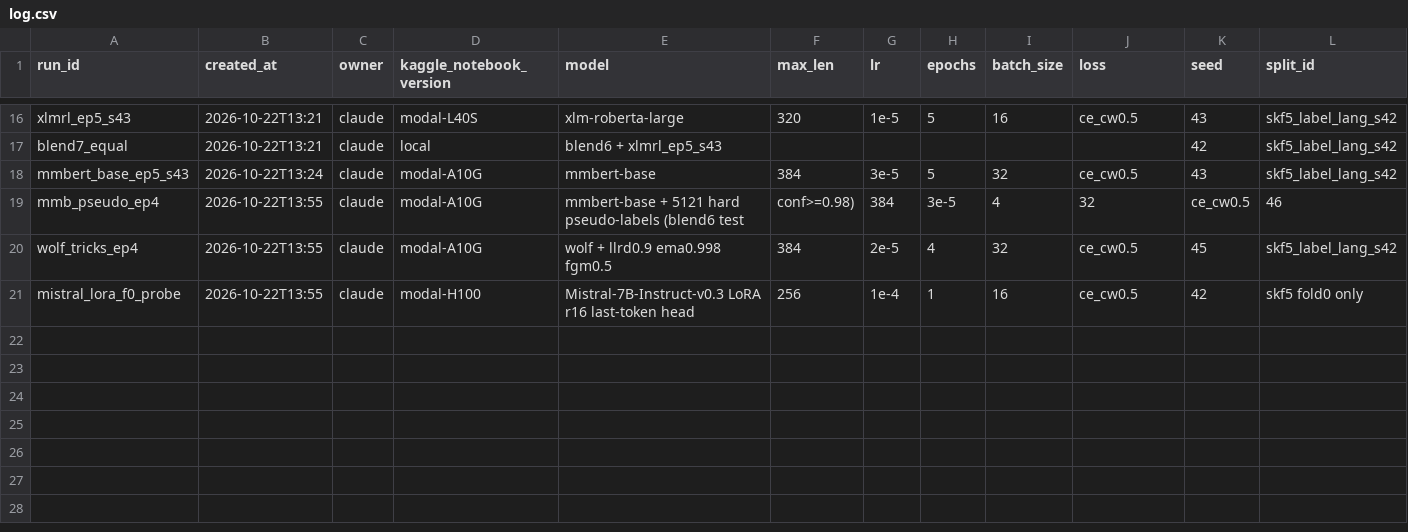
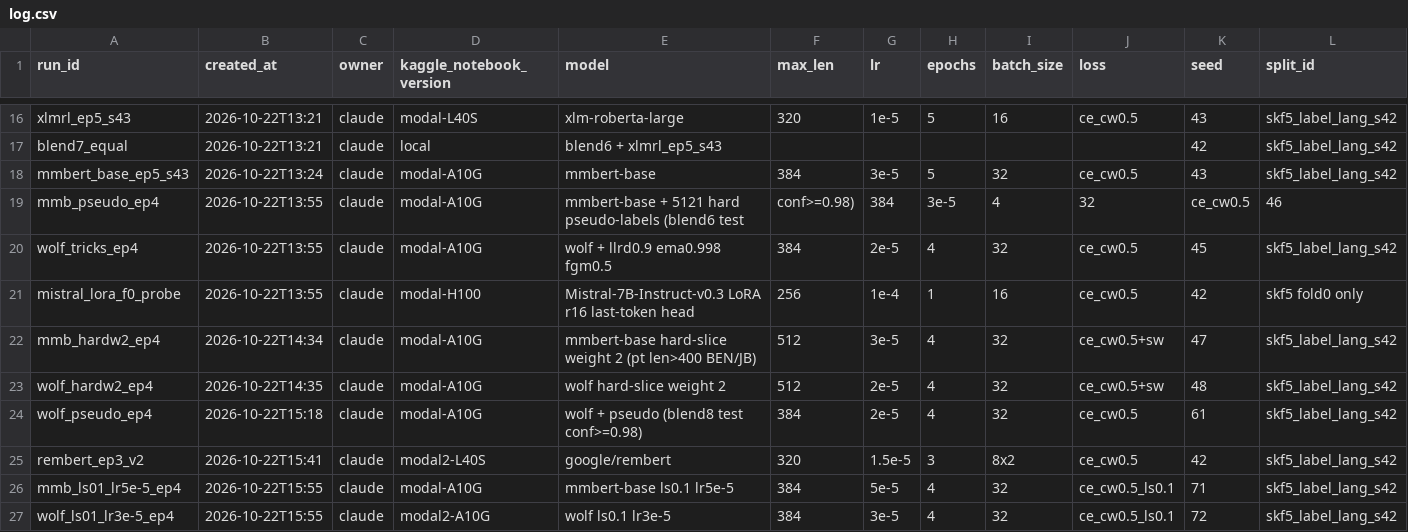
Before and after one commit to bminhnemhoi/A_RmitHackathon2026, a CSV file: experiments/log.csv, drawn as a sheet; only a part is shown, gaps mark what is left out; rows hold the shown columns only; the diff names each change by its address in the sheet, - before the commit and + after, or states it on an @@ line.

```diff
--- a/experiments/log.csv
+++ b/experiments/log.csv
+row 22: mmb_hardw2_ep4 | 2026-10-22T14:34 | claude | modal-A10G | mmbert-base hard-slice weight 2 (pt len>400 BEN/JB) | 512 | 3e-5 | 4 | 32 | ce_cw0.5+sw | 47 | skf5_label_lang_s42
+row 23: wolf_hardw2_ep4 | 2026-10-22T14:35 | claude | modal-A10G | wolf hard-slice weight 2 | 512 | 2e-5 | 4 | 32 | ce_cw0.5+sw | 48 | skf5_label_lang_s42
+row 24: wolf_pseudo_ep4 | 2026-10-22T15:18 | claude | modal-A10G | wolf + pseudo (blend8 test conf>=0.98) | 384 | 2e-5 | 4 | 32 | ce_cw0.5 | 61 | skf5_label_lang_s42
+row 25: rembert_ep3_v2 | 2026-10-22T15:41 | claude | modal2-L40S | google/rembert | 320 | 1.5e-5 | 3 | 8x2 | ce_cw0.5 | 42 | skf5_label_lang_s42
+row 26: mmb_ls01_lr5e-5_ep4 | 2026-10-22T15:55 | claude | modal-A10G | mmbert-base ls0.1 lr5e-5 | 384 | 5e-5 | 4 | 32 | ce_cw0.5_ls0.1 | 71 | skf5_label_lang_s42
+row 27: wolf_ls01_lr3e-5_ep4 | 2026-10-22T15:55 | claude | modal2-A10G | wolf ls0.1 lr3e-5 | 384 | 3e-5 | 4 | 32 | ce_cw0.5_ls0.1 | 72 | skf5_label_lang_s42
```
Also changed, not shown: 20 other files.
